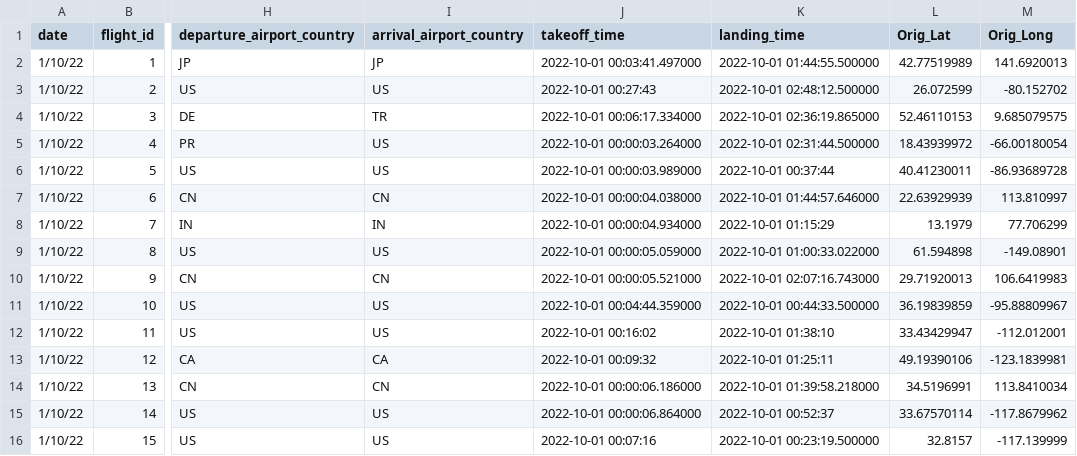
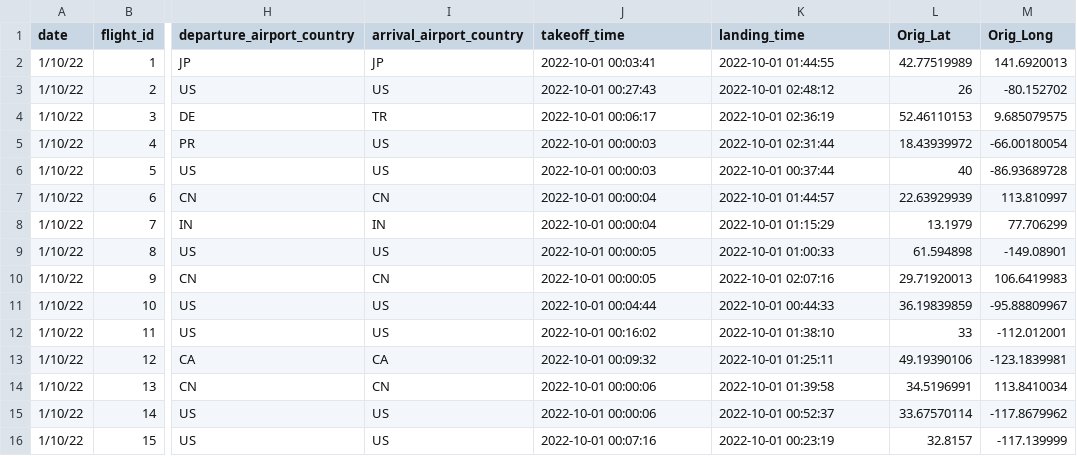
Before and after one commit to B-PuenteM/Airport_Weather_Conditions, a CSV file: Flights_example2.csv, drawn as a sheet; only a part is shown, gaps mark what is left out; the diff names each change by its address in the sheet, - before the commit and + after, or states it on an @@ line.

Commit message:
Update Flights_example2.csv

```diff
--- a/Flights_example2.csv
+++ b/Flights_example2.csv
-J2 (takeoff_time): 2022-10-01 00:03:41.497000
+J2 (takeoff_time): 2022-10-01 00:03:41
-K2 (landing_time): 2022-10-01 01:44:55.500000
+K2 (landing_time): 2022-10-01 01:44:55
-K3 (landing_time): 2022-10-01 02:48:12.500000
+K3 (landing_time): 2022-10-01 02:48:12
-L3 (Orig_Lat): 26.072599
+L3 (Orig_Lat): 26
-J4 (takeoff_time): 2022-10-01 00:06:17.334000
+J4 (takeoff_time): 2022-10-01 00:06:17
-K4 (landing_time): 2022-10-01 02:36:19.865000
+K4 (landing_time): 2022-10-01 02:36:19
-J5 (takeoff_time): 2022-10-01 00:00:03.264000
+J5 (takeoff_time): 2022-10-01 00:00:03
-K5 (landing_time): 2022-10-01 02:31:44.500000
+K5 (landing_time): 2022-10-01 02:31:44
-J6 (takeoff_time): 2022-10-01 00:00:03.989000
+J6 (takeoff_time): 2022-10-01 00:00:03
-L6 (Orig_Lat): 40.41230011
+L6 (Orig_Lat): 40
-J7 (takeoff_time): 2022-10-01 00:00:04.038000
+J7 (takeoff_time): 2022-10-01 00:00:04
-K7 (landing_time): 2022-10-01 01:44:57.646000
+K7 (landing_time): 2022-10-01 01:44:57
-J8 (takeoff_time): 2022-10-01 00:00:04.934000
+J8 (takeoff_time): 2022-10-01 00:00:04
-J9 (takeoff_time): 2022-10-01 00:00:05.059000
+J9 (takeoff_time): 2022-10-01 00:00:05
-K9 (landing_time): 2022-10-01 01:00:33.022000
+K9 (landing_time): 2022-10-01 01:00:33
-J10 (takeoff_time): 2022-10-01 00:00:05.521000
+J10 (takeoff_time): 2022-10-01 00:00:05
-K10 (landing_time): 2022-10-01 02:07:16.743000
+K10 (landing_time): 2022-10-01 02:07:16
-J11 (takeoff_time): 2022-10-01 00:04:44.359000
+J11 (takeoff_time): 2022-10-01 00:04:44
-K11 (landing_time): 2022-10-01 00:44:33.500000
+K11 (landing_time): 2022-10-01 00:44:33
-L12 (Orig_Lat): 33.43429947
+L12 (Orig_Lat): 33
-J14 (takeoff_time): 2022-10-01 00:00:06.186000
+J14 (takeoff_time): 2022-10-01 00:00:06
-K14 (landing_time): 2022-10-01 01:39:58.218000
+K14 (landing_time): 2022-10-01 01:39:58
-J15 (takeoff_time): 2022-10-01 00:00:06.864000
+J15 (takeoff_time): 2022-10-01 00:00:06
-K16 (landing_time): 2022-10-01 00:23:19.500000
+K16 (landing_time): 2022-10-01 00:23:19
```
